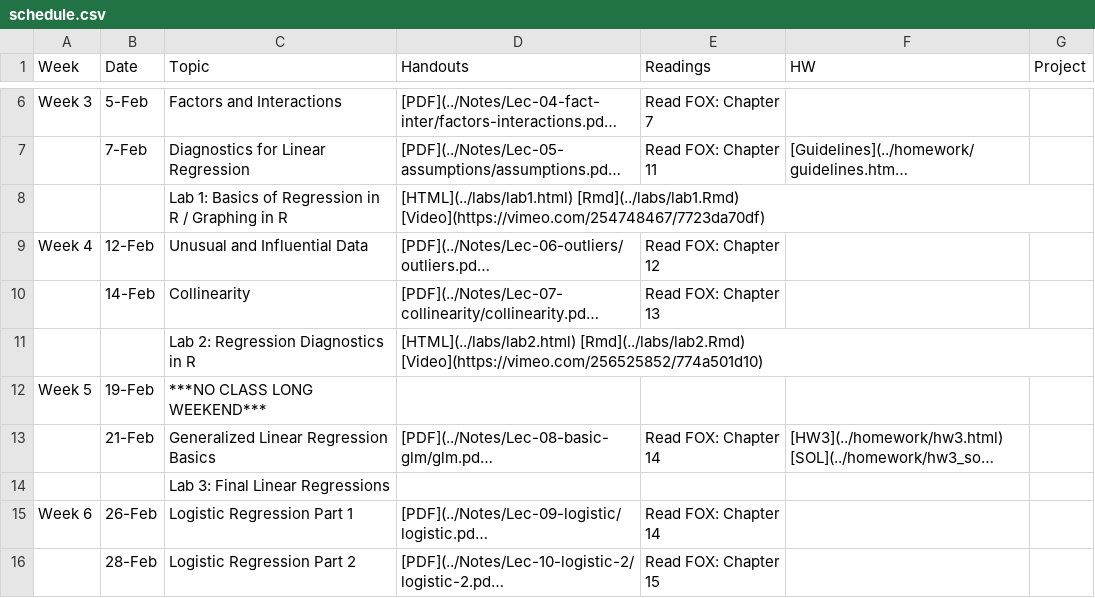
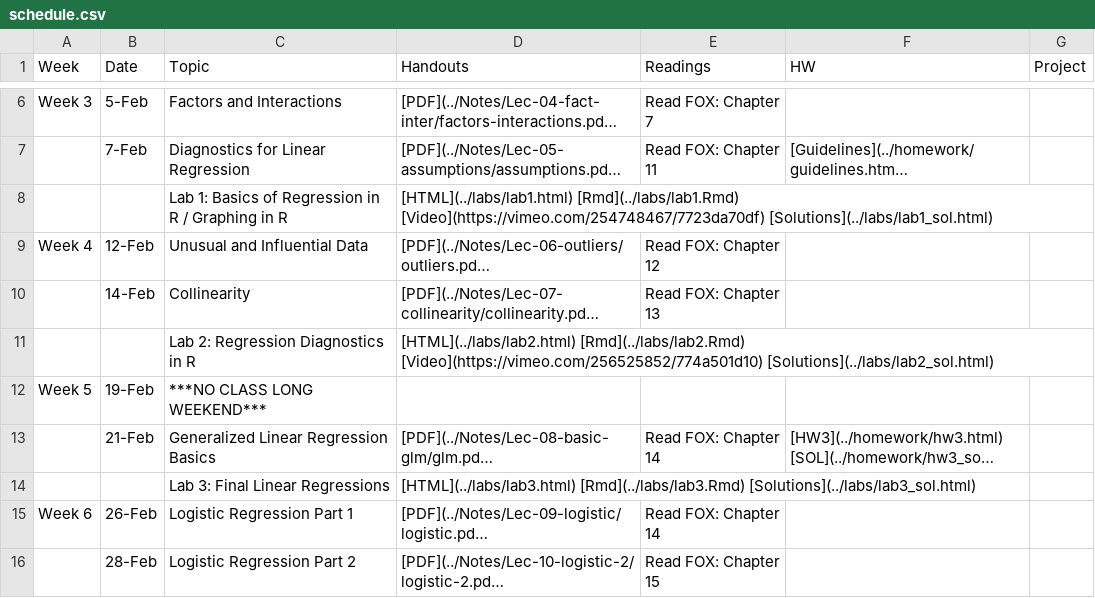
Before and after one commit to php-1511-2511/php-1511-2511.github.io, a CSV file: _csv/schedule.csv, drawn as a sheet; only a part is shown, gaps mark what is left out; long unchanged cells end in …; the diff covers the shown part only; the diff names each change by its address in the sheet, - before the commit and + after, or states it on an @@ line.

Commit message:
lab solutions and final exam questions

```diff
--- a/_csv/schedule.csv
+++ b/_csv/schedule.csv
-D8 (Handouts): …[Rmd](../labs/lab1.Rmd) [Video](https://vimeo.com/254748467/7723da70df)
+D8 (Handouts): …[Rmd](../labs/lab1.Rmd) [Video](https://vimeo.com/254748467/7723da70df) [Solutions](../labs/lab1_sol.html)
-D11 (Handouts): …[Rmd](../labs/lab2.Rmd) [Video](https://vimeo.com/256525852/774a501d10)
+D11 (Handouts): …[Rmd](../labs/lab2.Rmd) [Video](https://vimeo.com/256525852/774a501d10) [Solutions](../labs/lab2_sol.html)
-D14 (Handouts): (empty)
+D14 (Handouts): [HTML](../labs/lab3.html) [Rmd](../labs/lab3.Rmd) [Solutions](../labs/lab3_sol.html)
```
Also changed, not shown: 5 edited cells elsewhere in this file, 16 other files.
